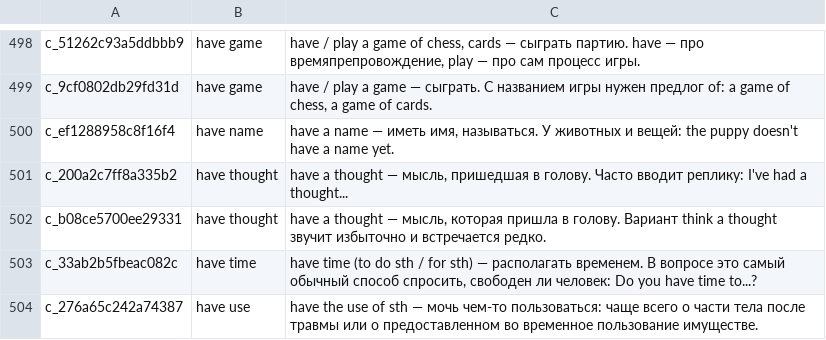
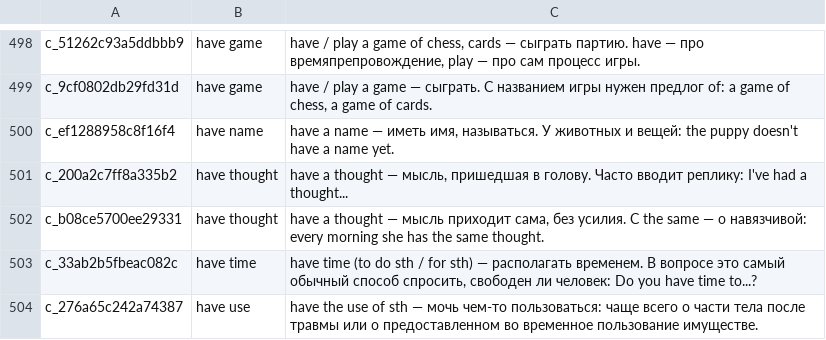
Before and after one commit to kokakolia/english, a TSV file: notes/usage-ru.tsv, drawn as a sheet; only a part is shown, gaps mark what is left out.

```diff
--- a/notes/usage-ru.tsv
+++ b/notes/usage-ru.tsv
@@ -501,3 +501,3 @@ c_ef1288958c8f16f4	have name	have a name — иметь имя, называть
 c_200a2c7ff8a335b2	have thought	have a thought — мысль, пришедшая в голову. Часто вводит реплику: I've had a thought...
-c_b08ce5700ee29331	have thought	have a thought — мысль, которая пришла в голову. Вариант think a thought звучит избыточно и встречается редко.
+c_b08ce5700ee29331	have thought	have a thought — мысль приходит сама, без усилия. С the same — о навязчивой: every morning she has the same thought.
 c_33ab2b5fbeac082c	have time	have time (to do sth / for sth) — располагать временем. В вопросе это самый обычный способ спросить, свободен ли человек: Do you have time to...?
```
Also changed, not shown: sentences/fixes.tsv, translations/en-ru.tsv, 5 other files.
